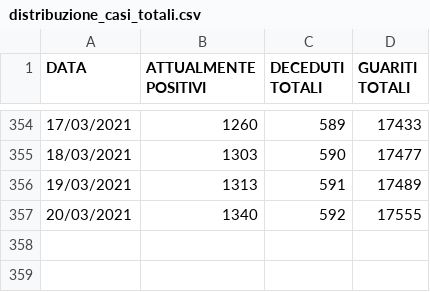
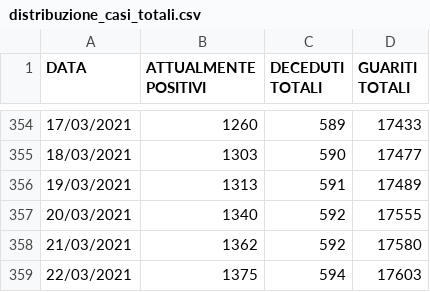
Before and after one commit to Feibio93/COVID-19-BL, a CSV file: Opendata-formato-csv/distribuzione_casi_totali.csv, drawn as a sheet; only a part is shown, gaps mark what is left out; the diff names each change by its address in the sheet, - before the commit and + after, or states it on an @@ line.

Commit message:
Aggiornamento del 22/03, ore 17

```diff
--- a/Opendata-formato-csv/distribuzione_casi_totali.csv
+++ b/Opendata-formato-csv/distribuzione_casi_totali.csv
+row 358: 21/03/2021 | 1362 | 592 | 17580
+row 359: 22/03/2021 | 1375 | 594 | 17603
```
